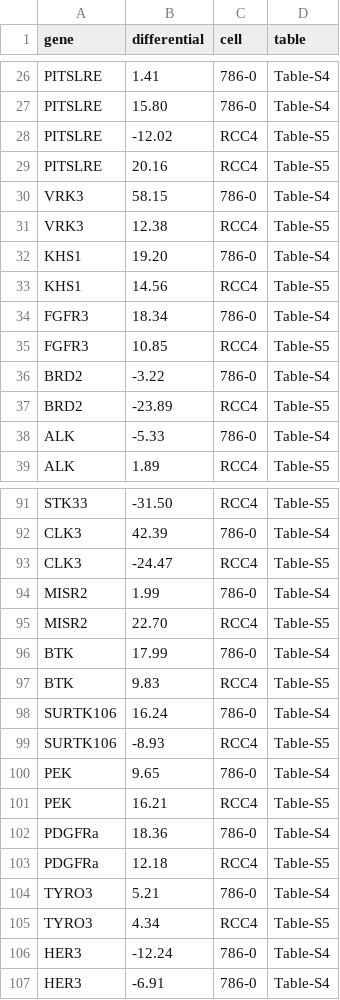
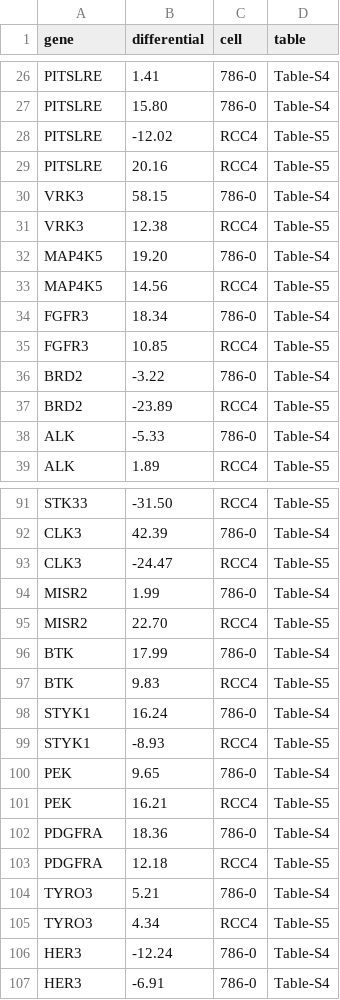
Before and after one commit to monarch-initiative/SLDBGen, a TSV file: data/bommi-reddy-2008.tsv, drawn as a sheet; only a part is shown, gaps mark what is left out; the diff covers the shown part only.

```diff
--- a/data/bommi-reddy-2008.tsv
+++ b/data/bommi-reddy-2008.tsv
@@ -31,4 +31,4 @@ VRK3	58.15	786-0	Table-S4
 VRK3	12.38	RCC4	Table-S5
-KHS1	19.20	786-0	Table-S4
-KHS1	14.56	RCC4	Table-S5
+MAP4K5	19.20	786-0	Table-S4
+MAP4K5	14.56	RCC4	Table-S5
 FGFR3	18.34	786-0	Table-S4
@@ -97,8 +97,8 @@ BTK	17.99	786-0	Table-S4
 BTK	9.83	RCC4	Table-S5
-SURTK106	16.24	786-0	Table-S4
-SURTK106	-8.93	RCC4	Table-S5
+STYK1	16.24	786-0	Table-S4
+STYK1	-8.93	RCC4	Table-S5
 PEK	9.65	786-0	Table-S4
 PEK	16.21	RCC4	Table-S5
-PDGFRa	18.36	786-0	Table-S4
-PDGFRa	12.18	RCC4	Table-S5
+PDGFRA	18.36	786-0	Table-S4
+PDGFRA	12.18	RCC4	Table-S5
 TYRO3	5.21	786-0	Table-S4
```
Also changed, not shown: 16 edited cells elsewhere in this file, 6 other files.
